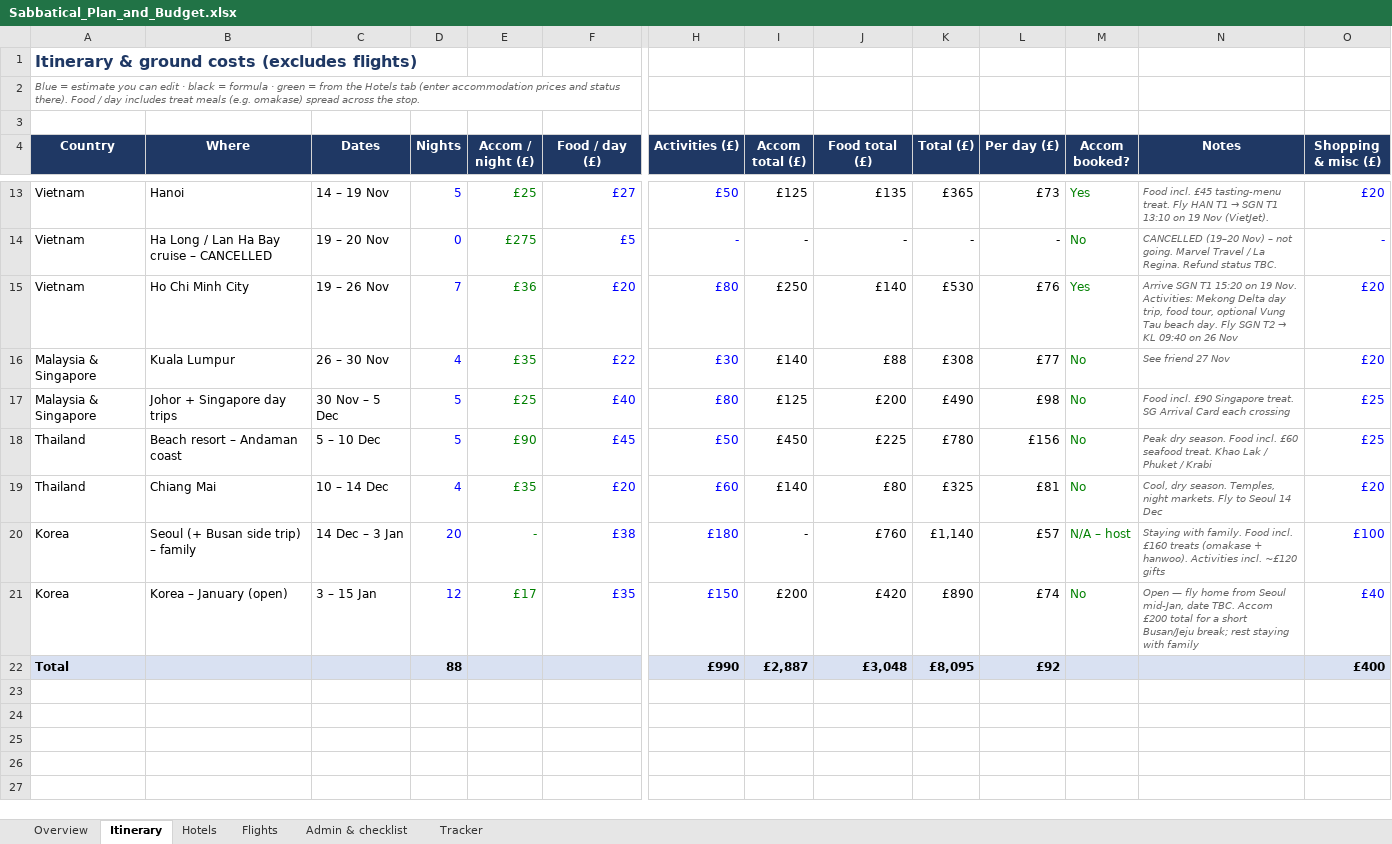
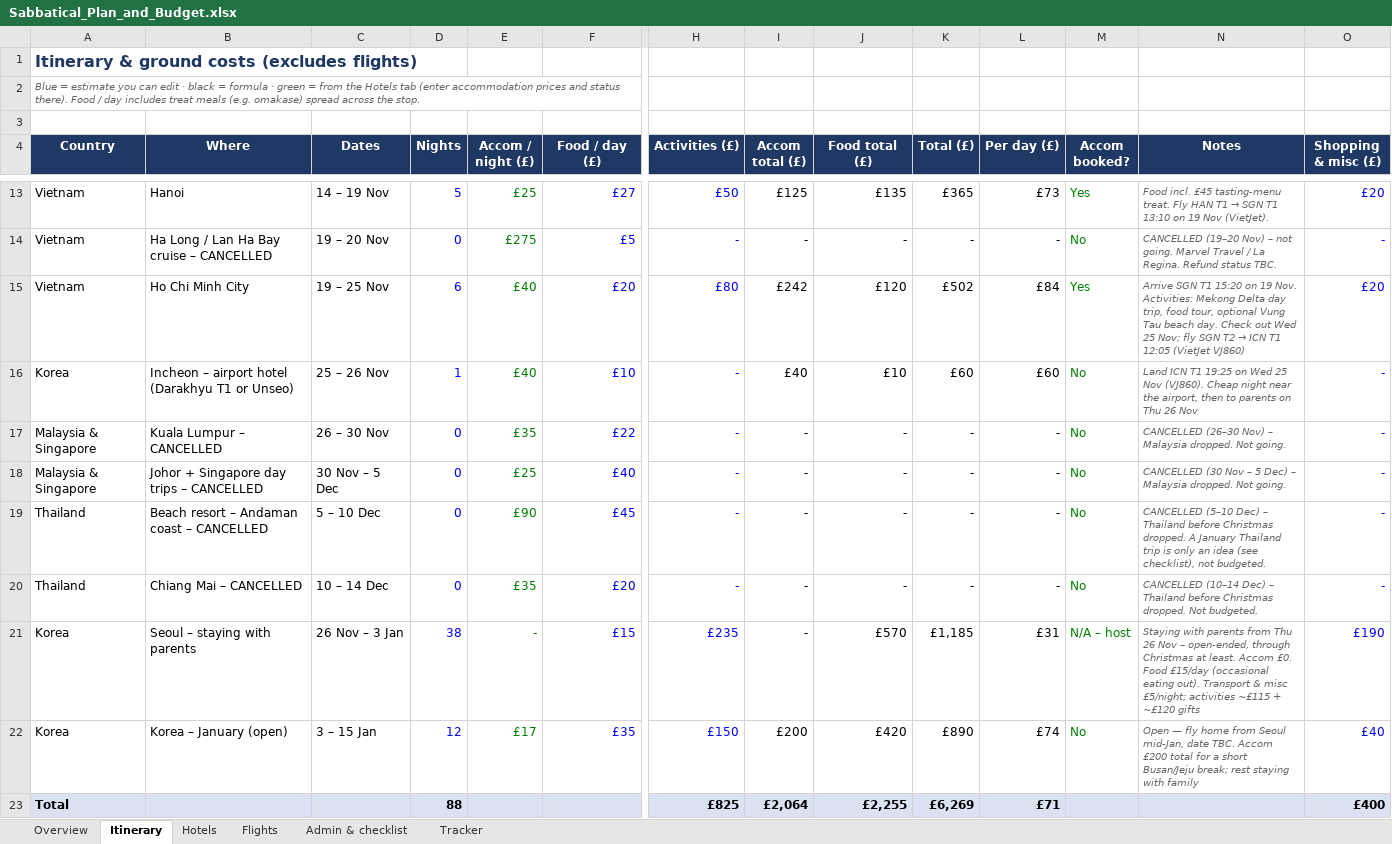
Before and after one commit to mhbae-dev/sabbatical-dashboard, an Excel workbook: Sabbatical_Plan_and_Budget.xlsx, sheet Itinerary, drawn as a sheet; only a part is shown, gaps mark what is left out; values as stored, in another font and other column widths than the file's, no borders; removed rows and columns are numbered as before the commit, all else as after; rows hold the shown columns only; the diff names each change by its address in the sheet, - before the commit and + after, or states it on an @@ line.

```diff
--- a/Sabbatical_Plan_and_Budget.xlsx (sheet Itinerary)
+++ b/Sabbatical_Plan_and_Budget.xlsx (sheet Itinerary)
-C15 (Dates): 19 – 26 Nov
+C15 (Dates): 19 – 25 Nov
-D15 (Nights): 7
+D15 (Nights): 6
-E15 (Accom / night (£)): £36
+E15 (Accom / night (£)): £40
-I15 (Accom total (£)): £250
+I15 (Accom total (£)): £242
-J15 (Food total (£)): £140
+J15 (Food total (£)): £120
-K15 (Total (£)): £530
+K15 (Total (£)): £502
-L15 (Per day (£)): £76
+L15 (Per day (£)): £84
@@ N15 (Notes): …beach day. Fly SGN T2 → KL 09:40 on 26 Nov → …beach day. Check out Wed 25 Nov; fly SGN T2 → ICN T1 12:05 (VietJet VJ860) @@
-row 16: Malaysia & Singapore | Kuala Lumpur | 26 – 30 Nov | 4 | £35 | £22 | £30 | £140 | £88 | £308 | £77 | No | See friend 27 Nov | £20
-row 17: Malaysia & Singapore | Johor + Singapore day trips | 30 Nov – 5 Dec | 5 | £25 | £40 | £80 | £125 | £200 | £490 | £98 | No | Food incl. £90 Singapore treat. SG Arrival Card each crossing | £25
-row 18: Thailand | Beach resort – Andaman coast | 5 – 10 Dec | 5 | £90 | £45 | £50 | £450 | £225 | £780 | £156 | No | Peak dry season. Food incl. £60 seafood treat. Khao Lak / Phuket / Krabi | £25
-row 19: Thailand | Chiang Mai | 10 – 14 Dec | 4 | £35 | £20 | £60 | £140 | £80 | £325 | £81 | No | Cool, dry season. Temples, night markets. Fly to Seoul 14 Dec | £20
-row 20: Korea | Seoul (+ Busan side trip) – family | 14 Dec – 3 Jan | 20 | - | £38 | £180 | - | £760 | £1,140 | £57 | N/A – host | Staying with family. Food incl. £160 treats (omakase + hanwoo). Activities incl. ~£120 gifts | £100
+row 16: Korea | Incheon – airport hotel (Darakhyu T1 or Unseo) | 25 – 26 Nov | 1 | £40 | £10 | - | £40 | £10 | £60 | £60 | No | Land ICN T1 19:25 on Wed 25 Nov (VJ860). Cheap night near the airport, then to parents on Thu 26 Nov | -
+row 17: Malaysia & Singapore | Kuala Lumpur – CANCELLED | 26 – 30 Nov | 0 | £35 | £22 | - | - | - | - | - | No | CANCELLED (26–30 Nov) – Malaysia dropped. Not going. | -
+row 18: Malaysia & Singapore | Johor + Singapore day trips – CANCELLED | 30 Nov – 5 Dec | 0 | £25 | £40 | - | - | - | - | - | No | CANCELLED (30 Nov – 5 Dec) – Malaysia dropped. Not going. | -
+row 19: Thailand | Beach resort – Andaman coast – CANCELLED | 5 – 10 Dec | 0 | £90 | £45 | - | - | - | - | - | No | CANCELLED (5–10 Dec) – Thailand before Christmas dropped. A January Thailand trip is only an idea (see checklist), not budgeted. | -
+row 20: Thailand | Chiang Mai – CANCELLED | 10 – 14 Dec | 0 | £35 | £20 | - | - | - | - | - | No | CANCELLED (10–14 Dec) – Thailand before Christmas dropped. Not budgeted. | -
+row 21: Korea | Seoul – staying with parents | 26 Nov – 3 Jan | 38 | - | £15 | £235 | - | £570 | £1,185 | £31 | N/A – host | Staying with parents from Thu 26 Nov – open-ended, through Christmas at least. Accom £0. Food £15/day (occasional eating out). Transport & misc £5/night; activities ~£115 + ~£120 gifts | £190
-row 22: Total |  |  | 88 |  |  | £990 | £2,887 | £3,048 | £8,095 | £92 |  |  | £400
+row 23: Total |  |  | 88 |  |  | £825 | £2,064 | £2,255 | £6,269 | £71 |  |  | £400
```
Also changed, not shown: sheet Overview, sheet Hotels, sheet Flights, sheet Admin & checklist, formulas that keep their value.
